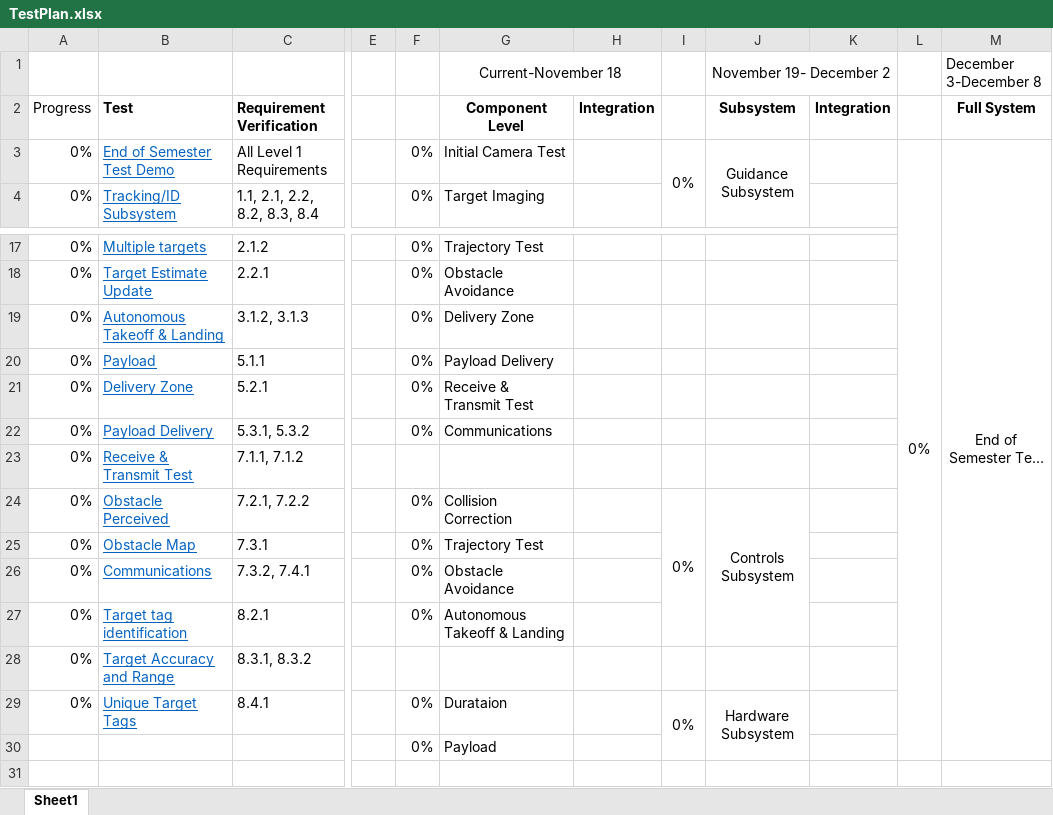
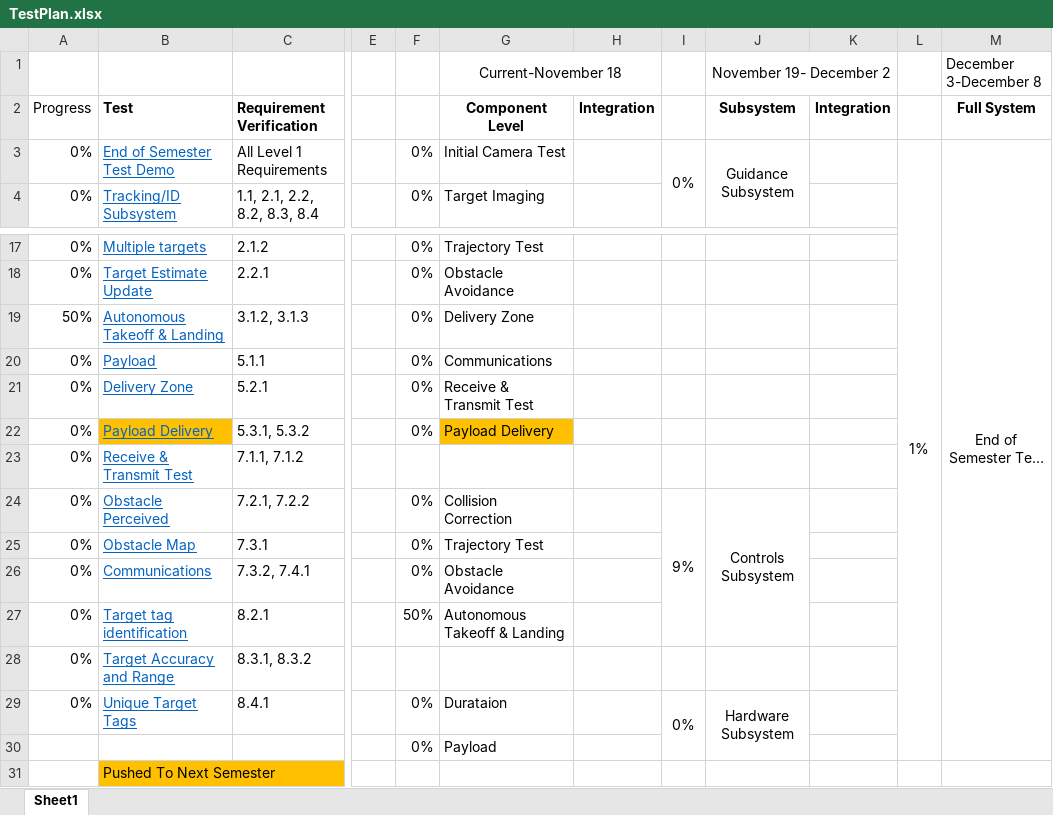
Before and after one commit to dtbinh/FlyNet, an Excel workbook: Technical/Testing/TestPlan.xlsx, sheet Sheet1, drawn as a sheet; only a part is shown, gaps mark what is left out; long unchanged cells end in …; values as stored, in another font and other column widths than the file's, no borders; conditional formats not drawn; rows hold the shown columns only; the diff names each change by its address in the sheet, - before the commit and + after, or states it on an @@ line.

Commit message:
Test Update

```diff
--- a/Technical/Testing/TestPlan.xlsx (sheet Sheet1)
+++ b/Technical/Testing/TestPlan.xlsx (sheet Sheet1)
-L3: 0%
+L3: 1%
-A19 (Progress): 0%
+A19 (Progress): 50%
-G20 (Component Level): Payload Delivery
+G20 (Component Level): Communications
-B22 fill: none
+B22 fill: #FFC000
-G22 (Component Level): Communications
+G22 (Component Level): Payload Delivery
-G22 fill: none
+G22 fill: #FFC000
-I24: 0%
+I24: 9%
-F27: 0%
+F27: 50%
+row 31:  | Pushed To Next Semester
```
Also changed, not shown: formulas that keep their value, 1 other file.
